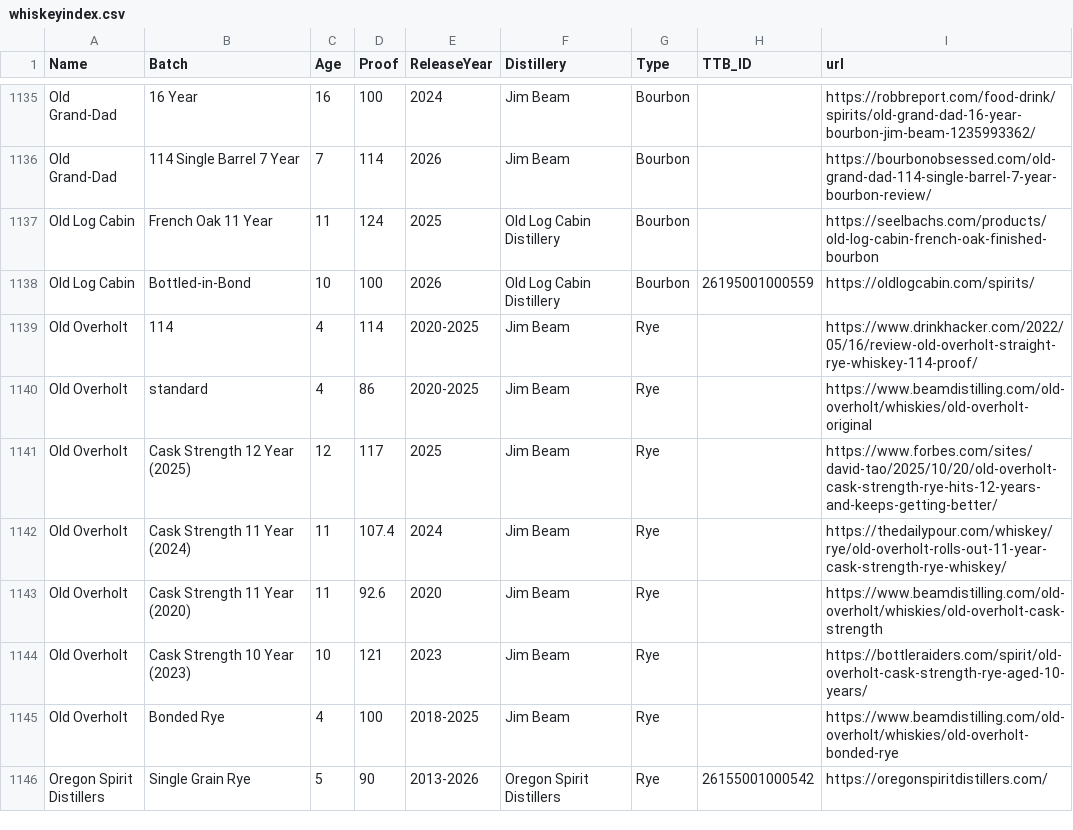
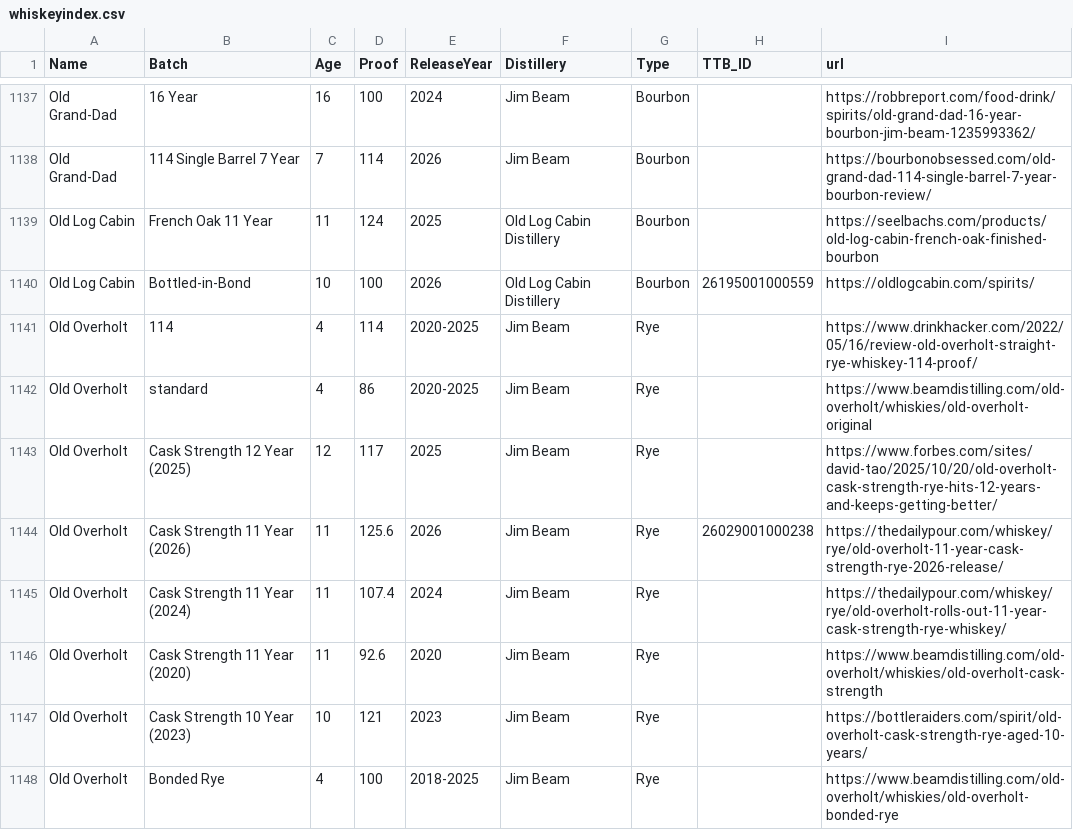
Before and after one commit to weshaggard/whiskeyproofs, a CSV file: _data/whiskeyindex.csv, drawn as a sheet; only a part is shown, gaps mark what is left out; the shorter side is filled out with more unchanged rows; the diff covers the shown part only; the diff names each change by its address in the sheet, - before the commit and + after, or states it on an @@ line.

```diff
--- a/_data/whiskeyindex.csv
+++ b/_data/whiskeyindex.csv
+row 1144: Old Overholt | Cask Strength 11 Year (2026) | 11 | 125.6 | 2026 | Jim Beam | Rye | 26029001000238 | https://thedailypour.com/whiskey/rye/old-overholt-11-year-cask-strength-rye-2026-release/
```
Also changed, not shown: 8 added rows elsewhere in this file.
